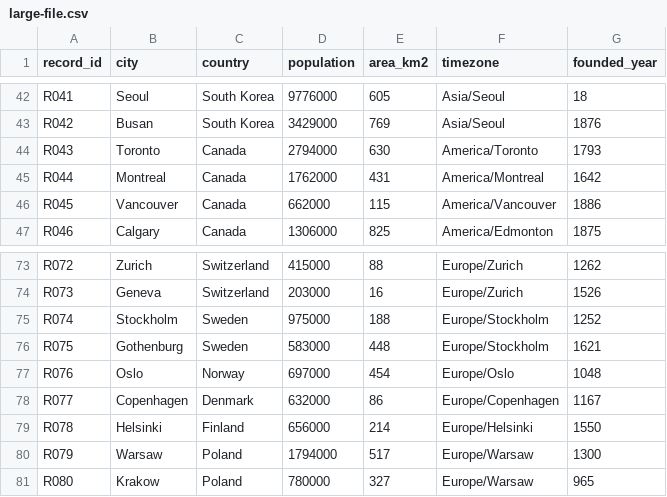
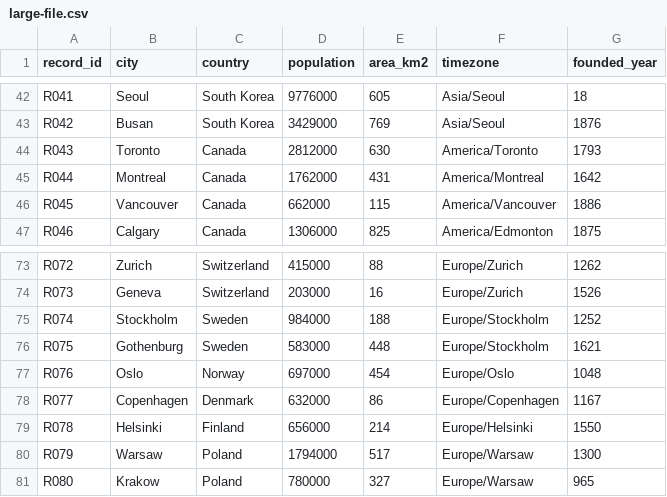
Before and after one commit to letconst/github-better-csv-diff, a CSV file: example/large-file.csv, drawn as a sheet; only a part is shown, gaps mark what is left out.

```diff
--- a/example/large-file.csv
+++ b/example/large-file.csv
@@ -43,3 +43,3 @@ R041,Seoul,South Korea,9776000,605,Asia/Seoul,18
 R042,Busan,South Korea,3429000,769,Asia/Seoul,1876
-R043,Toronto,Canada,2794000,630,America/Toronto,1793
+R043,Toronto,Canada,2812000,630,America/Toronto,1793
 R044,Montreal,Canada,1762000,431,America/Montreal,1642
@@ -74,3 +74,3 @@ R072,Zurich,Switzerland,415000,88,Europe/Zurich,1262
 R073,Geneva,Switzerland,203000,16,Europe/Zurich,1526
-R074,Stockholm,Sweden,975000,188,Europe/Stockholm,1252
+R074,Stockholm,Sweden,984000,188,Europe/Stockholm,1252
 R075,Gothenburg,Sweden,583000,448,Europe/Stockholm,1621
```
